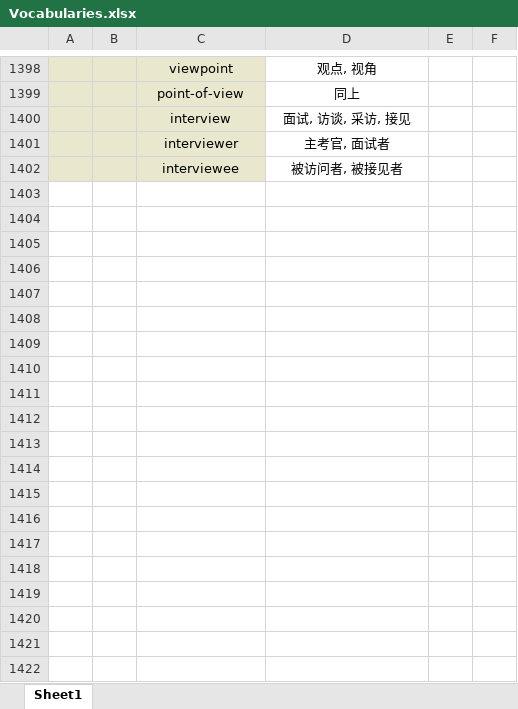
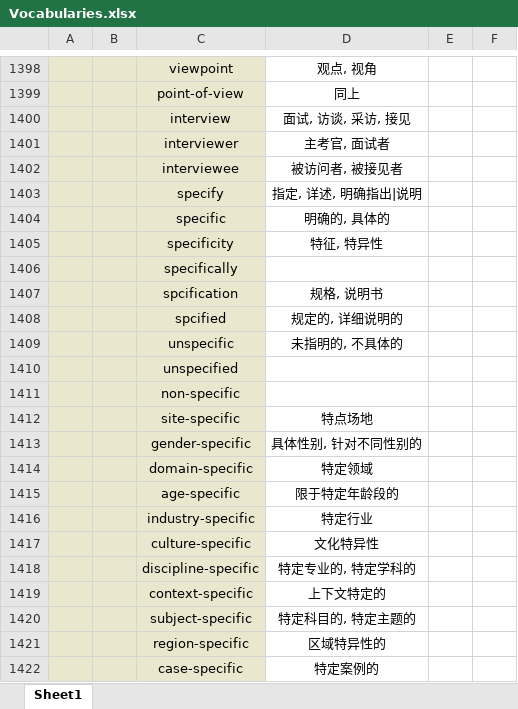
Before and after one commit to Favian096/LearningNotes, an Excel workbook: English/Vocabularies.xlsx, sheet Sheet1, drawn as a sheet; only a part is shown, gaps mark what is left out; values as stored, in another font and other column widths than the file's, no borders; the diff covers the shown part only; the diff names each change by its address in the sheet, - before the commit and + after, or states it on an @@ line.

Commit message:
feat: vocabularies routine

```diff
--- a/English/Vocabularies.xlsx (sheet Sheet1)
+++ b/English/Vocabularies.xlsx (sheet Sheet1)
+row 1403:  |  | specify | 指定, 详述, 明确指出|说明
+row 1404:  |  | specific | 明确的, 具体的
+row 1405:  |  | specificity | 特征, 特异性
+row 1406:  |  | specifically
+row 1407:  |  | spcification | 规格, 说明书
+row 1408:  |  | spcified | 规定的, 详细说明的
+row 1409:  |  | unspecific | 未指明的, 不具体的
+row 1410:  |  | unspecified
+row 1411:  |  | non-specific
+row 1412:  |  | site-specific | 特点场地
+row 1413:  |  | gender-specific | 具体性别, 针对不同性别的
+row 1414:  |  | domain-specific | 特定领域
+row 1415:  |  | age-specific | 限于特定年龄段的
+row 1416:  |  | industry-specific | 特定行业
+row 1417:  |  | culture-specific | 文化特异性
+row 1418:  |  | discipline-specific | 特定专业的, 特定学科的
+row 1419:  |  | context-specific | 上下文特定的
+row 1420:  |  | subject-specific | 特定科目的, 特定主题的
+row 1421:  |  | region-specific | 区域特异性的
+row 1422:  |  | case-specific | 特定案例的
```
Also changed, not shown: 97 added rows, 14 removed rows and 24 edited cells elsewhere in this sheet.
